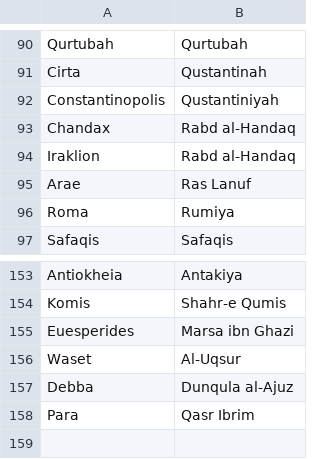
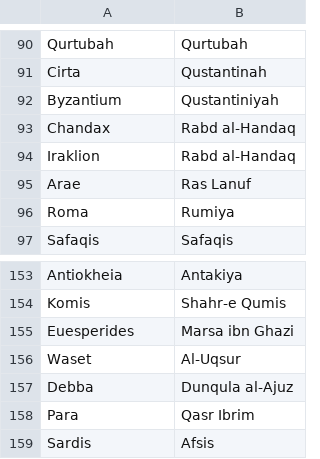
Before and after one commit to proompter-deluxe/Dawn-of-Civilization, a CSV file: Assets/Maps/Translations/Arabic.csv, drawn as a sheet; only a part is shown, gaps mark what is left out.

Commit message:
Arabic names for Byzantium and Sardis (Ephesos)

```diff
--- a/Assets/Maps/Translations/Arabic.csv
+++ b/Assets/Maps/Translations/Arabic.csv
@@ -91,3 +91,3 @@ Qurtubah,Qurtubah
 Cirta,Qustantinah
-Constantinopolis,Qustantiniyah
+Byzantium,Qustantiniyah
 Chandax,Rabd al-Handaq
@@ -158 +158,2 @@ Debba,Dunqula al-Ajuz
 Para,Qasr Ibrim
+Sardis,Afsis
```
Also changed, not shown: 1 other file.
